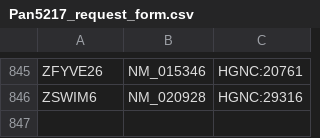
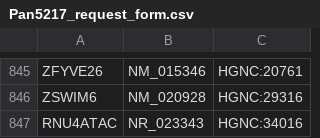
Before and after one commit to moka-guys/mokabed, a CSV file: LiveBedfiles/RequestForms/Pan5217_request_form.csv, drawn as a sheet; only a part is shown, gaps mark what is left out; the diff names each change by its address in the sheet, - before the commit and + after, or states it on an @@ line.

Commit message:
add RNU4ATAC to request form

```diff
--- a/LiveBedfiles/RequestForms/Pan5217_request_form.csv
+++ b/LiveBedfiles/RequestForms/Pan5217_request_form.csv
+row 847: RNU4ATAC | NR_023343 | HGNC:34016
```
Also changed, not shown: 1 other file.
